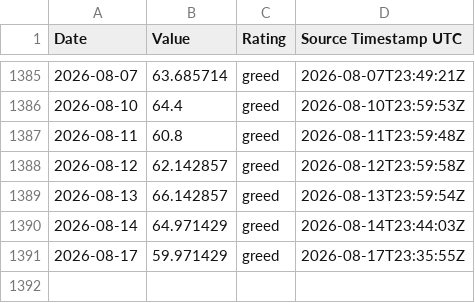
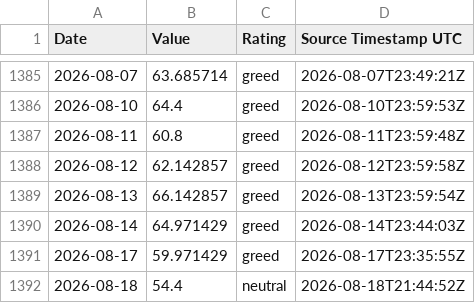
Before and after one commit to george962/FearGreedIndex, a CSV file: data/fear_greed_daily.csv, drawn as a sheet; only a part is shown, gaps mark what is left out; the diff names each change by its address in the sheet, - before the commit and + after, or states it on an @@ line.

```diff
--- a/data/fear_greed_daily.csv
+++ b/data/fear_greed_daily.csv
+row 1392: 2026-08-18 | 54.4 | neutral | 2026-08-18T21:44:52Z
```
